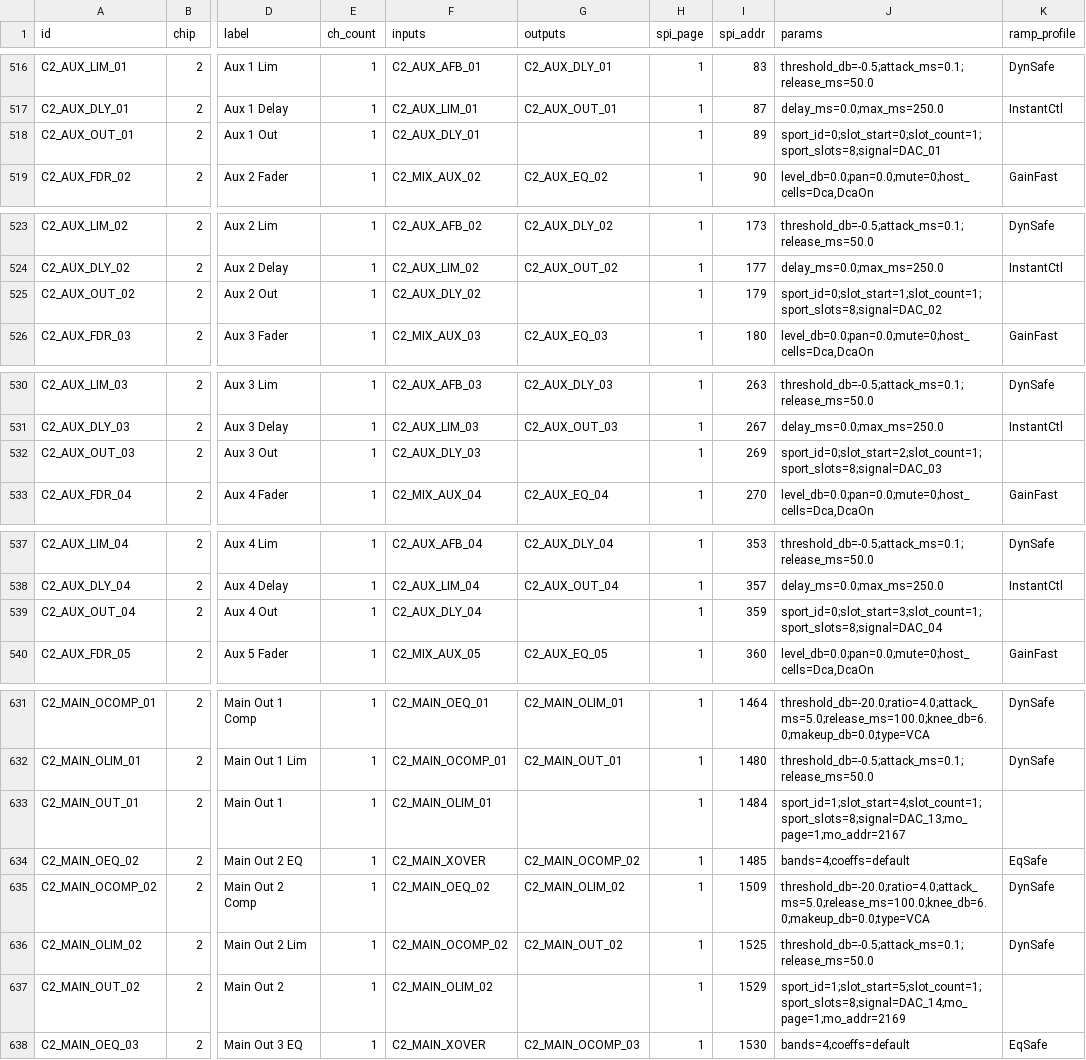
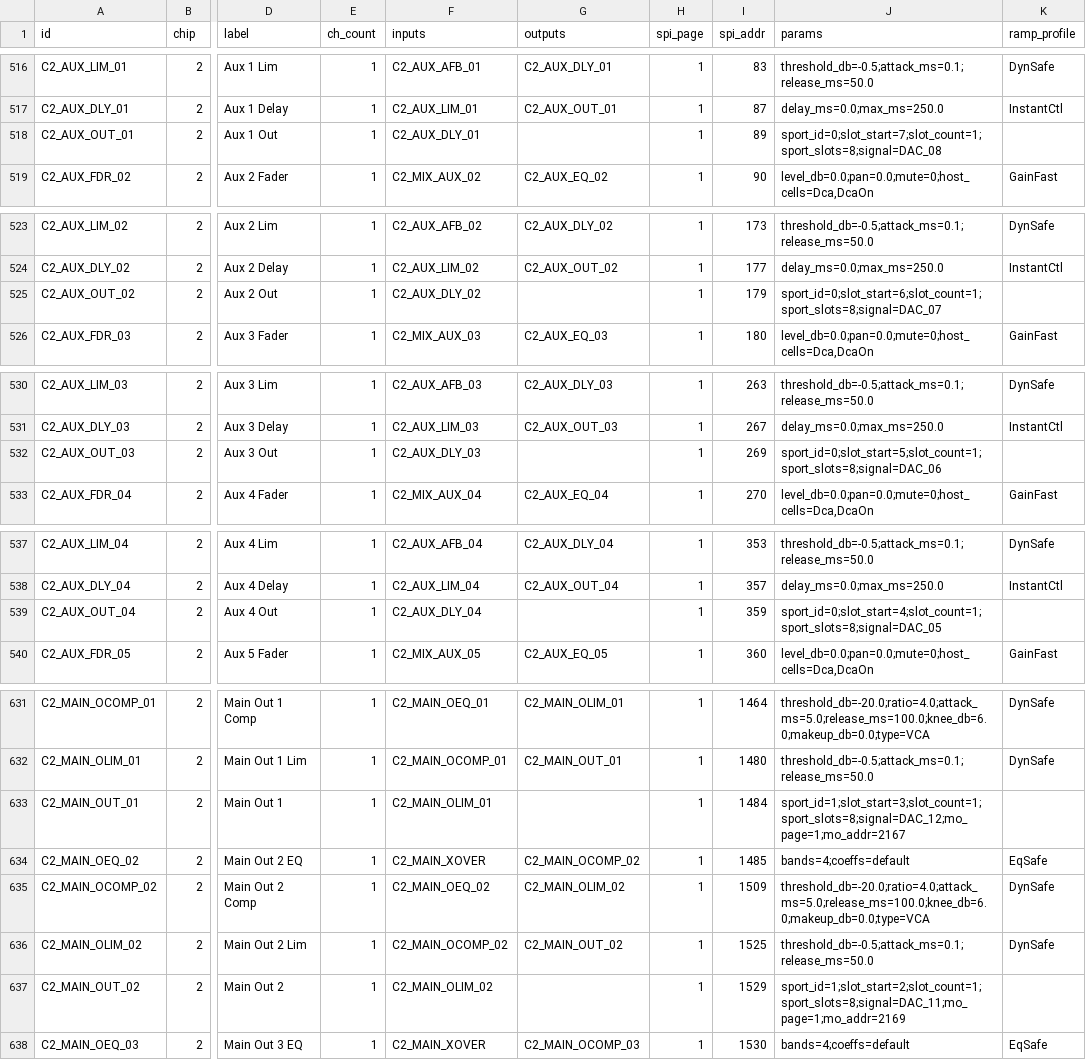
Before and after one commit to invirco/dsp, a CSV file: MW/D32/DSP/SHARC/dsp.csv, drawn as a sheet; only a part is shown, gaps mark what is left out; the diff covers the shown part only; the diff names each change by its address in the sheet, - before the commit and + after, or states it on an @@ line.

```diff
--- a/MW/D32/DSP/SHARC/dsp.csv
+++ b/MW/D32/DSP/SHARC/dsp.csv
-J518 (params): sport_id=0;slot_start=0;slot_count=1;sport_slots=8;signal=DAC_01
+J518 (params): sport_id=0;slot_start=7;slot_count=1;sport_slots=8;signal=DAC_08
-J525 (params): sport_id=0;slot_start=1;slot_count=1;sport_slots=8;signal=DAC_02
+J525 (params): sport_id=0;slot_start=6;slot_count=1;sport_slots=8;signal=DAC_07
-J532 (params): sport_id=0;slot_start=2;slot_count=1;sport_slots=8;signal=DAC_03
+J532 (params): sport_id=0;slot_start=5;slot_count=1;sport_slots=8;signal=DAC_06
-J539 (params): sport_id=0;slot_start=3;slot_count=1;sport_slots=8;signal=DAC_04
+J539 (params): sport_id=0;slot_start=4;slot_count=1;sport_slots=8;signal=DAC_05
-J633 (params): sport_id=1;slot_start=4;slot_count=1;sport_slots=8;signal=DAC_13;mo_page=1;mo_addr=2167
+J633 (params): sport_id=1;slot_start=3;slot_count=1;sport_slots=8;signal=DAC_12;mo_page=1;mo_addr=2167
-J637 (params): sport_id=1;slot_start=5;slot_count=1;sport_slots=8;signal=DAC_14;mo_page=1;mo_addr=2169
+J637 (params): sport_id=1;slot_start=2;slot_count=1;sport_slots=8;signal=DAC_11;mo_page=1;mo_addr=2169
```
Also changed, not shown: 6 edited cells elsewhere in this file, 30 other files.
